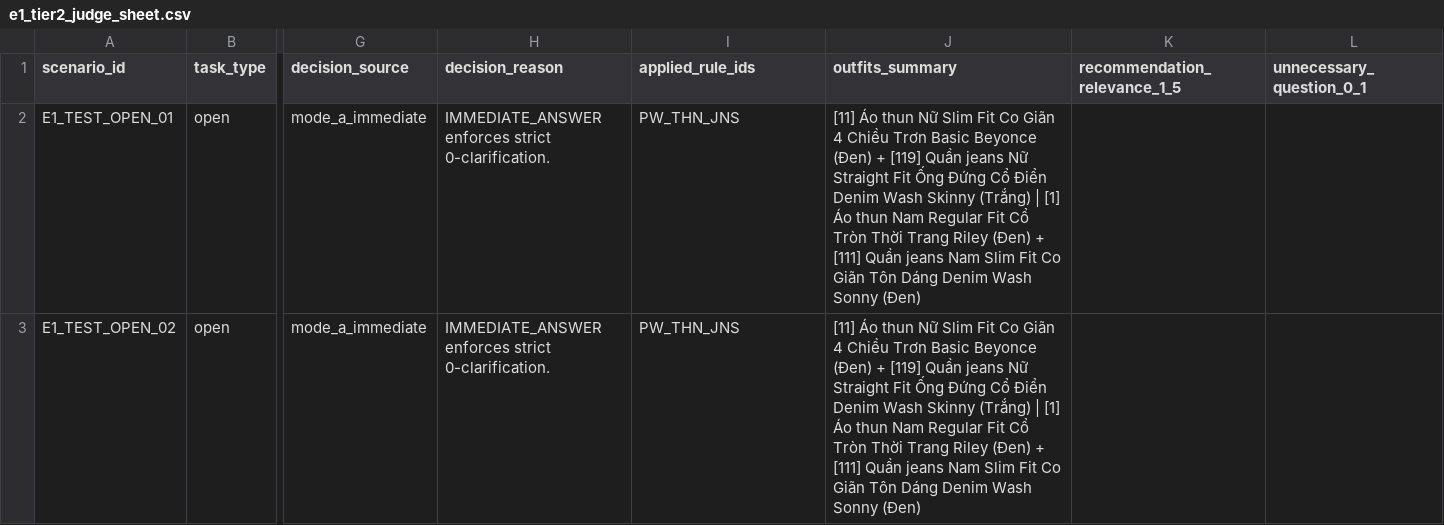
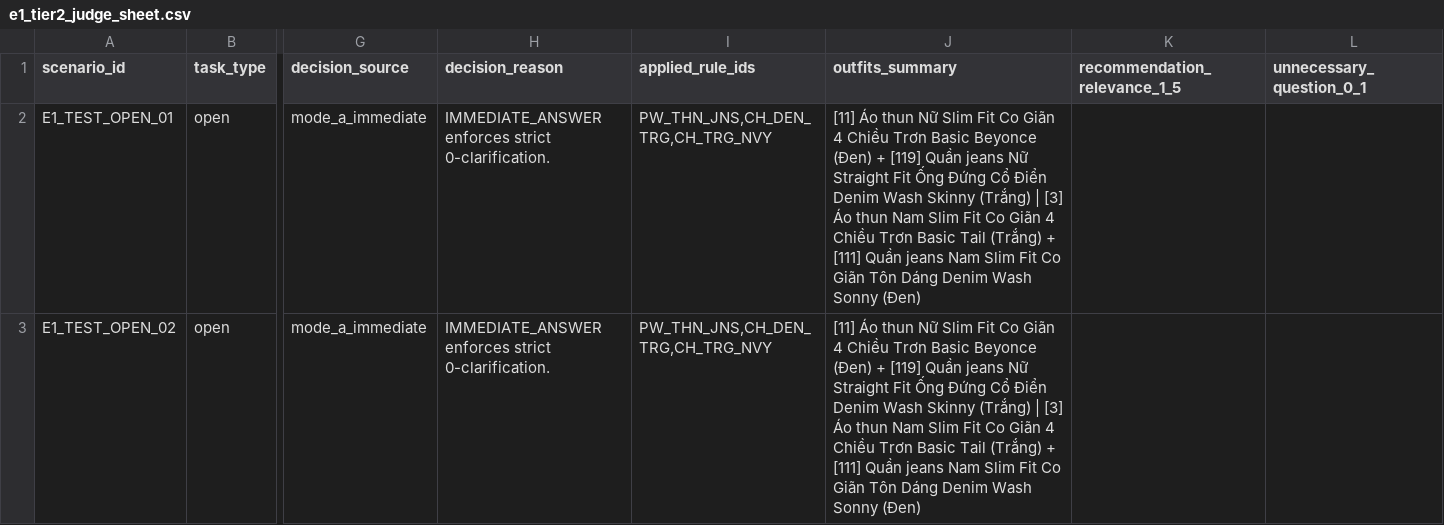
Before and after one commit to NqtPopCorn/customer-shop-assistant, a CSV file: eval/e1_tier2_judge_sheet.csv, drawn as a sheet; only a part is shown, gaps mark what is left out; the diff covers the shown part only; the diff names each change by its address in the sheet, - before the commit and + after, or states it on an @@ line.

Commit message:
docs(eval): update E1 benchmark scenarios, spec, report, and 3-mode test scenarios
- Update outfit-kg-clarification-spec.md and e1_kg_clarification_report.md
- Add docs/tests/test_scenarios_3_modes.md for 3-mode manual/automated scenario coverage
- Expand eval/e1_scenarios.json, frozen_thresholds.json, e1_tier2_judge_sheet.csv, e1_benchmark.py, and test_e1_benchmark.py

```diff
--- a/eval/e1_tier2_judge_sheet.csv
+++ b/eval/e1_tier2_judge_sheet.csv
-I2:I3 (applied_rule_ids): PW_THN_JNS
+I2:I3 (applied_rule_ids): PW_THN_JNS,CH_DEN_TRG,CH_TRG_NVY
-J2:J3 (outfits_summary): …(Trắng) | [1] Áo thun Nam Regular Fit Cổ Tròn Thời Trang Riley (Đen) + [111]…
+J2:J3 (outfits_summary): …(Trắng) | [3] Áo thun Nam Slim Fit Co Giãn 4 Chiều Trơn Basic Tail (Trắng) + [111]…
```
Also changed, not shown: 17 edited cells elsewhere in this file, 7 other files.
